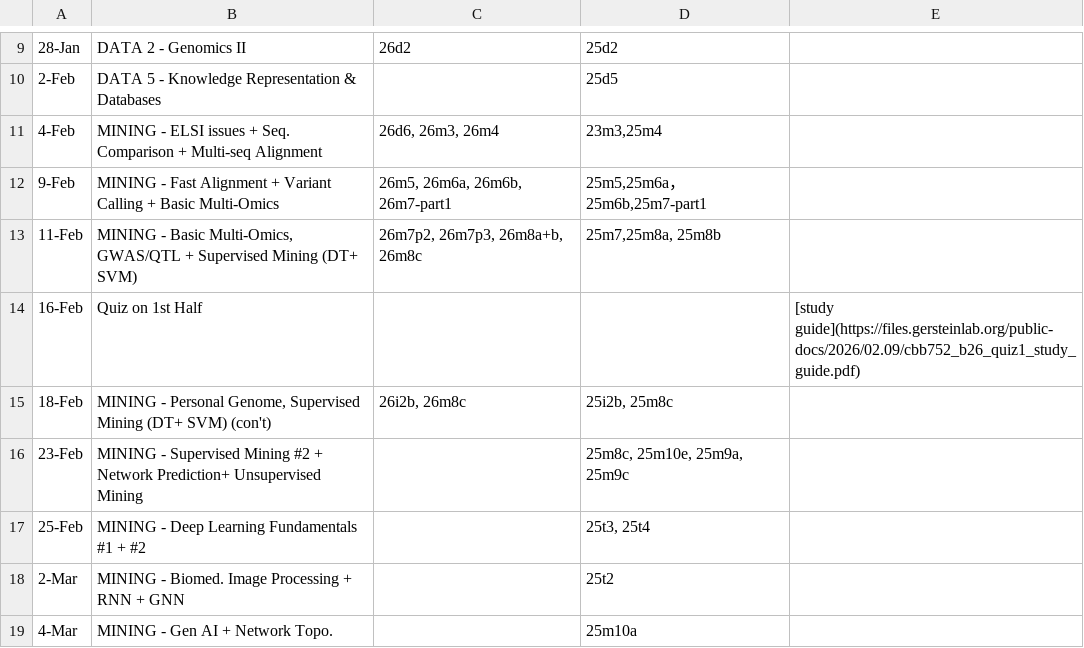
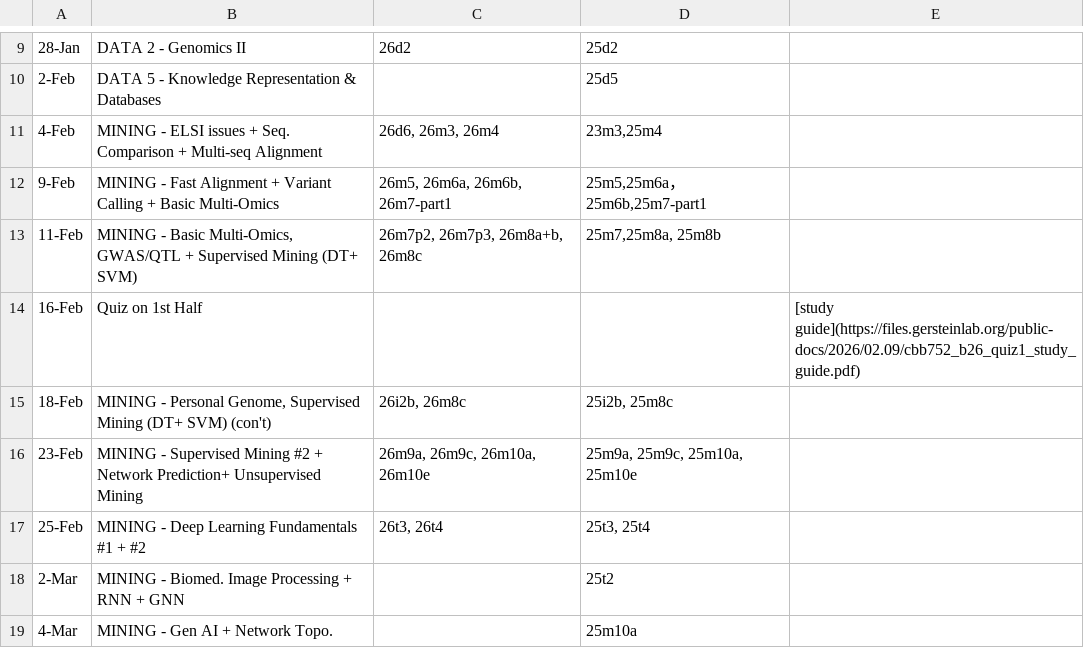
Before and after one commit to gersteinlab/cbb7520b26, a TSV file: syllabus.tsv, drawn as a sheet; only a part is shown, gaps mark what is left out.

Commit message:
update syllabus

```diff
--- a/syllabus.tsv
+++ b/syllabus.tsv
@@ -15,4 +15,4 @@
 18-Feb	MINING - Personal Genome, Supervised Mining (DT+ SVM) (con't)	26i2b, 26m8c	"25i2b, 25m8c"		
-23-Feb	MINING - Supervised Mining #2 + Network Prediction+ Unsupervised Mining		"25m8c, 25m10e, 25m9a, 25m9c "		
-25-Feb	MINING - Deep Learning Fundamentals #1 + #2		"25t3, 25t4"		
+23-Feb	MINING - Supervised Mining #2 + Network Prediction+ Unsupervised Mining	26m9a, 26m9c, 26m10a, 26m10e	"25m9a, 25m9c, 25m10a, 25m10e "		
+25-Feb	MINING - Deep Learning Fundamentals #1 + #2	26t3, 26t4	"25t3, 25t4"		
 2-Mar	MINING - Biomed. Image Processing + RNN + GNN 		25t2		
```
Also changed, not shown: lecture-slide-pack.tsv, 1 other file.
